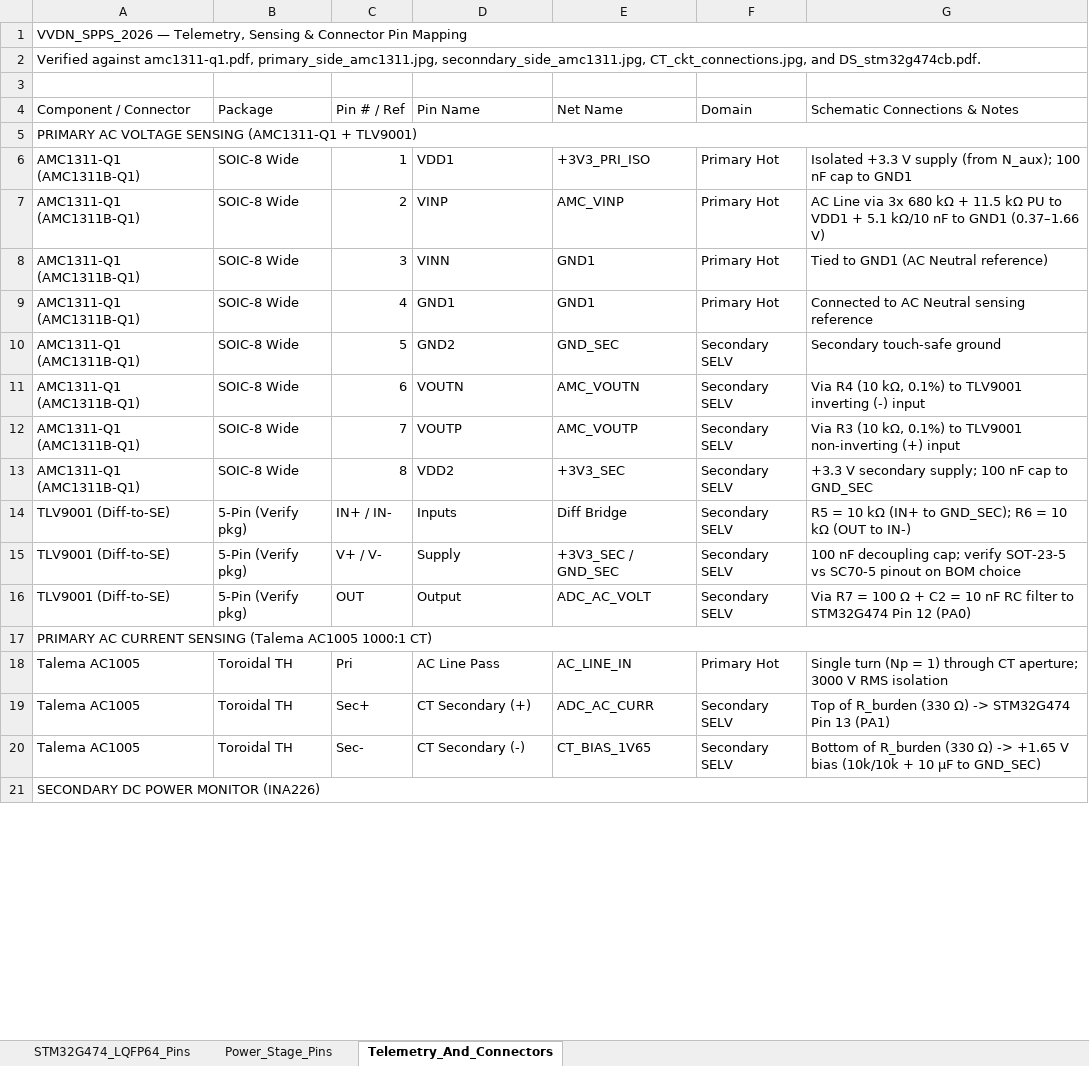
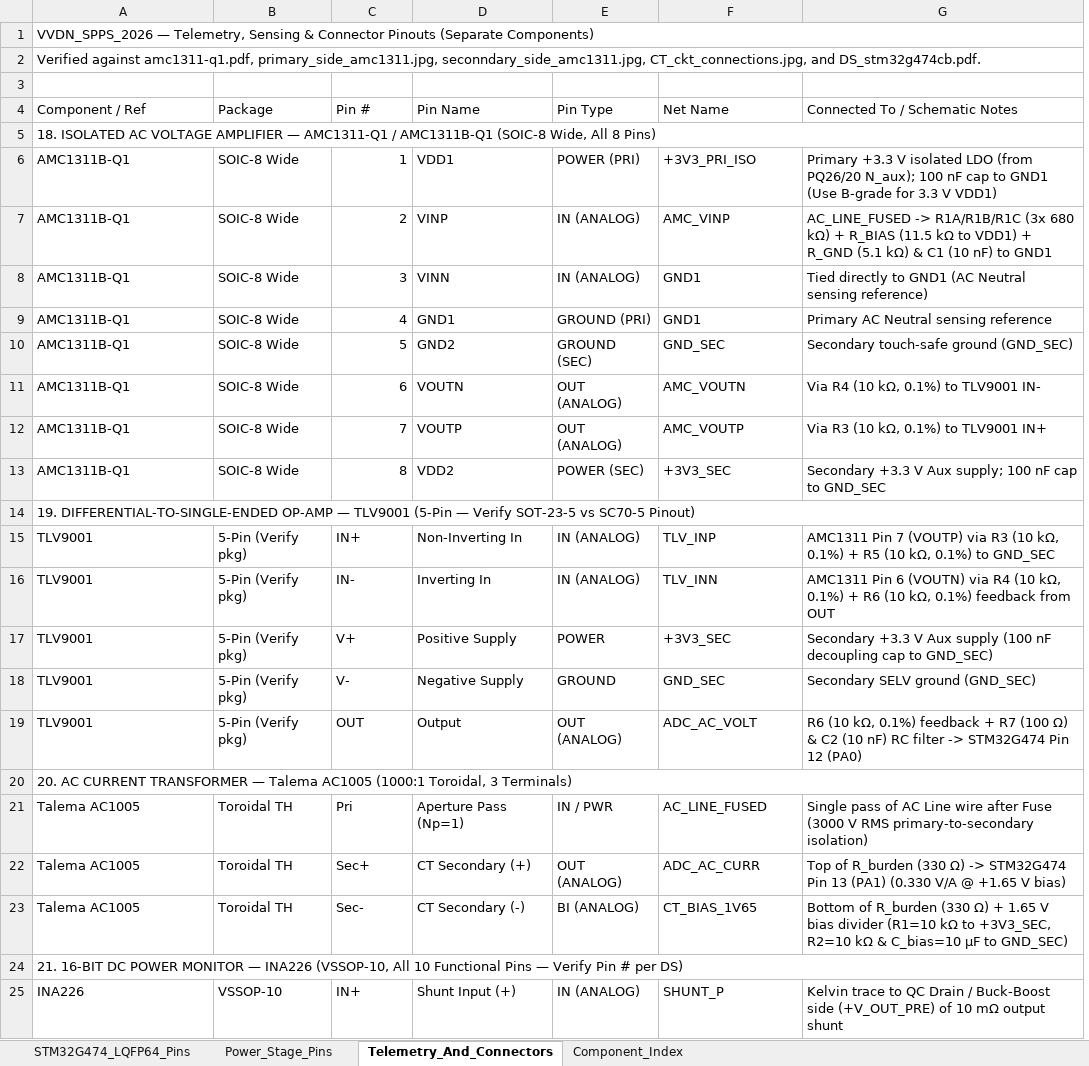
Before and after one commit to tthongs/av_iv, an Excel workbook: smart_programmable_power_supply/pin_mapping/VVDN_SPPS_2026_Pin_Mapping.xlsx, sheet Telemetry_And_Connectors, drawn as a sheet; only a part is shown; values as stored, in another font and other column widths than the file's, no cell formats; removed rows and columns are numbered as before the commit, all else as after; the diff covers the shown part only; the diff names each change by its address in the sheet, - before the commit and + after, or states it on an @@ line.

Commit message:
Expand pin mapping workbook with all 64 STM32 pins and per-component sections

```diff
--- a/smart_programmable_power_supply/pin_mapping/VVDN_SPPS_2026_Pin_Mapping.xlsx (sheet Telemetry_And_Connectors)
+++ b/smart_programmable_power_supply/pin_mapping/VVDN_SPPS_2026_Pin_Mapping.xlsx (sheet Telemetry_And_Connectors)
+sheet tab: Component_Index
+column E (Pin Type), rows 6-13: POWER (PRI) | IN (ANALOG) | IN (ANALOG) | GROUND (PRI) | GROUND (SEC) | OUT (ANALOG) | OUT (ANALOG) | POWER (SEC); rows 19-23: OUT (ANALOG) |  | IN / PWR | OUT (ANALOG) | BI (ANALOG)
-column F (Domain), rows 6-13: Primary Hot | Primary Hot | Primary Hot | Primary Hot | Secondary SELV | Secondary SELV | Secondary SELV | Secondary SELV; rows 16-20: Secondary SELV |  | Primary Hot | Secondary SELV | Secondary SELV
-A1 (Component / Ref): …& Connector Pin Mapping
+A1 (Component / Ref): …& Connector Pinouts (Separate Components)
-A4: Component / Connector
+A4: Component / Ref
-C4: Pin # / Ref
+C4: Pin #
-G4: Schematic Connections & Notes
+G4: Connected To / Schematic Notes
-A5 (Component / Ref): PRIMARY AC VOLTAGE SENSING (AMC1311-Q1 + TLV9001)
+A5 (Component / Ref): 18. ISOLATED AC VOLTAGE AMPLIFIER — AMC1311-Q1 / AMC1311B-Q1 (SOIC-8 Wide, All 8 Pins)
-A6:A13 (Component / Ref): AMC1311-Q1 (AMC1311B-Q1)
+A6:A13 (Component / Ref): AMC1311B-Q1
-G6 (Connected To / Schematic Notes): Isolated +3.3 V supply (from N_aux); 100 nF cap to GND1
+G6 (Connected To / Schematic Notes): Primary +3.3 V isolated LDO (from PQ26/20 N_aux); 100 nF cap to GND1 (Use B-grade for 3.3 V VDD1)
-G7 (Connected To / Schematic Notes): AC Line via 3x 680 kΩ + 11.5 kΩ PU to VDD1 + 5.1 kΩ/10 nF to GND1 (0.37–1.66 V)
+G7 (Connected To / Schematic Notes): AC_LINE_FUSED -> R1A/R1B/R1C (3x 680 kΩ) + R_BIAS (11.5 kΩ to VDD1) + R_GND (5.1 kΩ) & C1 (10 nF) to GND1
-G8 (Connected To / Schematic Notes): Tied to GND1 (AC Neutral reference)
+G8 (Connected To / Schematic Notes): Tied directly to GND1 (AC Neutral sensing reference)
-G9 (Connected To / Schematic Notes): Connected to AC Neutral sensing reference
+G9 (Connected To / Schematic Notes): Primary AC Neutral sensing reference
-G10 (Connected To / Schematic Notes): Secondary touch-safe ground
+G10 (Connected To / Schematic Notes): Secondary touch-safe ground (GND_SEC)
-G11 (Connected To / Schematic Notes): Via R4 (10 kΩ, 0.1%) to TLV9001 inverting (-) input
+G11 (Connected To / Schematic Notes): Via R4 (10 kΩ, 0.1%) to TLV9001 IN-
-G12 (Connected To / Schematic Notes): Via R3 (10 kΩ, 0.1%) to TLV9001 non-inverting (+) input
+G12 (Connected To / Schematic Notes): Via R3 (10 kΩ, 0.1%) to TLV9001 IN+
-G13 (Connected To / Schematic Notes): +3.3 V secondary supply; 100…
+G13 (Connected To / Schematic Notes): Secondary +3.3 V Aux supply; 100…
-row 14: TLV9001 (Diff-to-SE) | 5-Pin (Verify pkg) | IN+ / IN- | Inputs | Diff Bridge | Secondary SELV | R5 = 10 kΩ (IN+ to GND_SEC); R6 = 10 kΩ (OUT to IN-)
-row 15: TLV9001 (Diff-to-SE) | 5-Pin (Verify pkg) | V+ / V- | Supply | +3V3_SEC / GND_SEC | Secondary SELV | 100 nF decoupling cap; verify SOT-23-5 vs SC70-5 pinout on BOM choice
+row 14: 19. DIFFERENTIAL-TO-SINGLE-ENDED OP-AMP — TLV9001 (5-Pin — Verify SOT-23-5 vs SC70-5 Pinout)
+row 15: TLV9001 | 5-Pin (Verify pkg) | IN+ | Non-Inverting In | IN (ANALOG) | TLV_INP | AMC1311 Pin 7 (VOUTP) via R3 (10 kΩ, 0.1%) + R5 (10 kΩ, 0.1%) to GND_SEC
+row 16: TLV9001 | 5-Pin (Verify pkg) | IN- | Inverting In | IN (ANALOG) | TLV_INN | AMC1311 Pin 6 (VOUTN) via R4 (10 kΩ, 0.1%) + R6 (10 kΩ, 0.1%) feedback from OUT
+row 17: TLV9001 | 5-Pin (Verify pkg) | V+ | Positive Supply | POWER | +3V3_SEC | Secondary +3.3 V Aux supply (100 nF decoupling cap to GND_SEC)
+row 18: TLV9001 | 5-Pin (Verify pkg) | V- | Negative Supply | GROUND | GND_SEC | Secondary SELV ground (GND_SEC)
-A19 (Component / Ref): TLV9001 (Diff-to-SE)
+A19 (Component / Ref): TLV9001
-G19 (Connected To / Schematic Notes): Via R7 = 100 Ω + C2 = 10 nF RC filter to STM32G474 Pin…
+G19 (Connected To / Schematic Notes): R6 (10 kΩ, 0.1%) feedback + R7 (100 Ω) & C2 (10 nF) RC filter -> STM32G474 Pin…
-A20 (Component / Ref): PRIMARY AC CURRENT SENSING (Talema AC1005 1000:1 CT)
+A20 (Component / Ref): 20. AC CURRENT TRANSFORMER — Talema AC1005 (1000:1 Toroidal, 3 Terminals)
-D21 (Pin Name): AC Line Pass
+D21 (Pin Name): Aperture Pass (Np=1)
-F21 (Net Name): AC_LINE_IN
+F21 (Net Name): AC_LINE_FUSED
-G21 (Connected To / Schematic Notes): Single turn (Np = 1) through CT aperture; 3000 V RMS isolation
+G21 (Connected To / Schematic Notes): Single pass of AC Line wire after Fuse (3000 V RMS primary-to-secondary isolation)
-G22 (Connected To / Schematic Notes): …13 (PA1)
+G22 (Connected To / Schematic Notes): …13 (PA1) (0.330 V/A @ +1.65 V bias)
-G23 (Connected To / Schematic Notes): …(330 Ω) -> +1.65 V bias (10k/10k + 10 µF to…
+G23 (Connected To / Schematic Notes): …(330 Ω) + 1.65 V bias divider (R1=10 kΩ to +3V3_SEC, R2=10 kΩ & C_bias=10 µF to…
-A24 (Component / Ref): SECONDARY DC POWER MONITOR (INA226)
+A24 (Component / Ref): 21. 16-BIT DC POWER MONITOR — INA226 (VSSOP-10, All 10 Functional Pins — Verify Pin # per DS)
+row 25: INA226 | VSSOP-10 | IN+ | Shunt Input (+) | IN (ANALOG) | SHUNT_P | Kelvin trace to QC Drain / Buck-Boost side (+V_OUT_PRE) of 10 mΩ output shunt
```
Also changed, not shown: 3 added rows and 24 edited cells elsewhere in this sheet, sheet STM32G474_LQFP64_Pins, sheet Power_Stage_Pins, cell formats.
